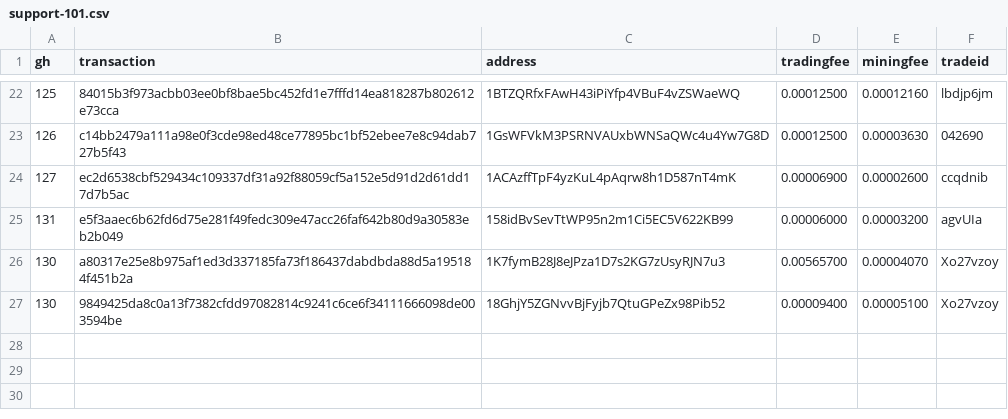
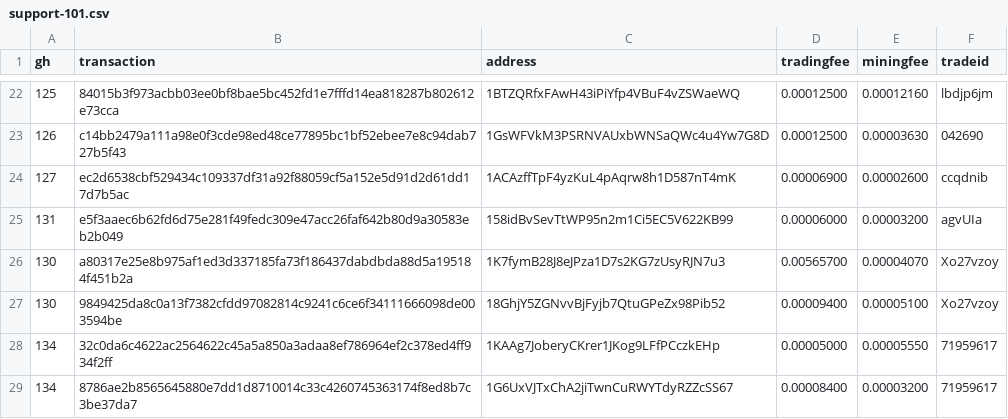
Before and after one commit to bisq-network/support, a CSV file: support-101.csv, drawn as a sheet; only a part is shown, gaps mark what is left out.

Commit message:
Add txns for fee reimbursement #134

```diff
--- a/support-101.csv
+++ b/support-101.csv
@@ -27 +27,3 @@ gh,transaction,address,tradingfee,miningfee,tradeid
 130,9849425da8c0a13f7382cfdd97082814c9241c6ce6f34111666098de003594be,18GhjY5ZGNvvBjFyjb7QtuGPeZx98Pib52,0.00009400,0.00005100,Xo27vzoy
+134,32c0da6c4622ac2564622c45a5a850a3adaa8ef786964ef2c378ed4ff934f2ff,1KAAg7JoberyCKrer1JKog9LFfPCczkEHp,0.00005000,0.00005550,71959617
+134,8786ae2b8565645880e7dd1d8710014c33c4260745363174f8ed8b7c3be37da7,1G6UxVJTxChA2jiTwnCuRWYTdyRZZcSS67,0.00008400,0.00003200,71959617
```
